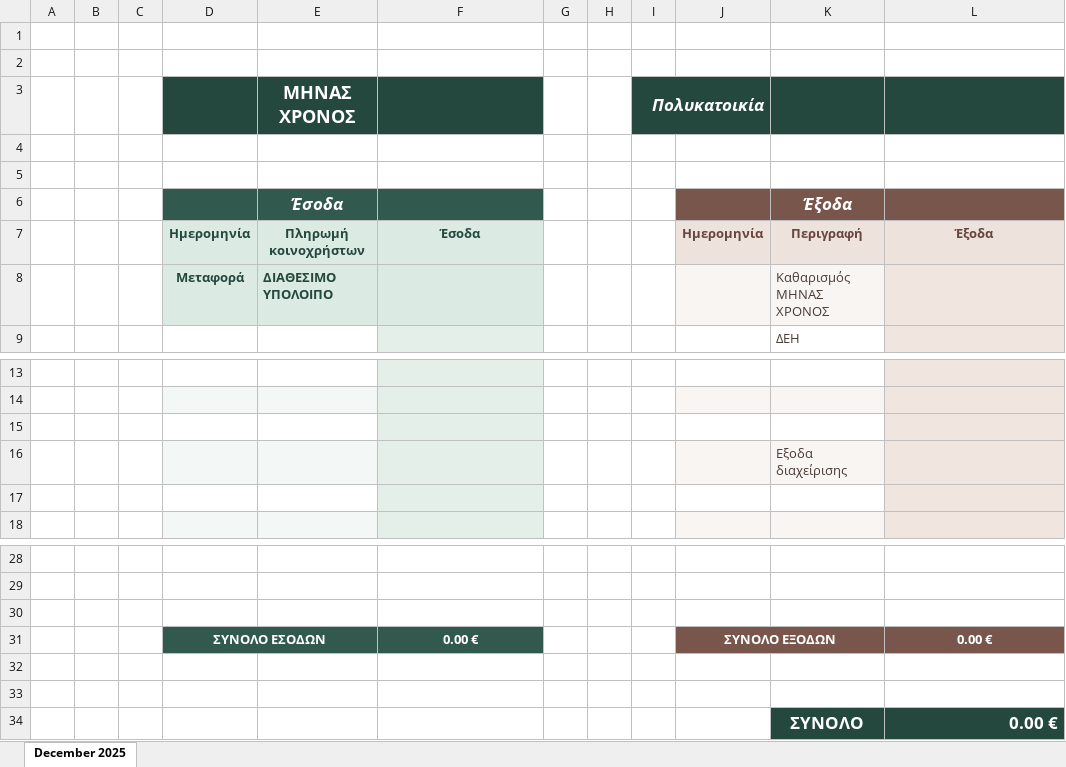
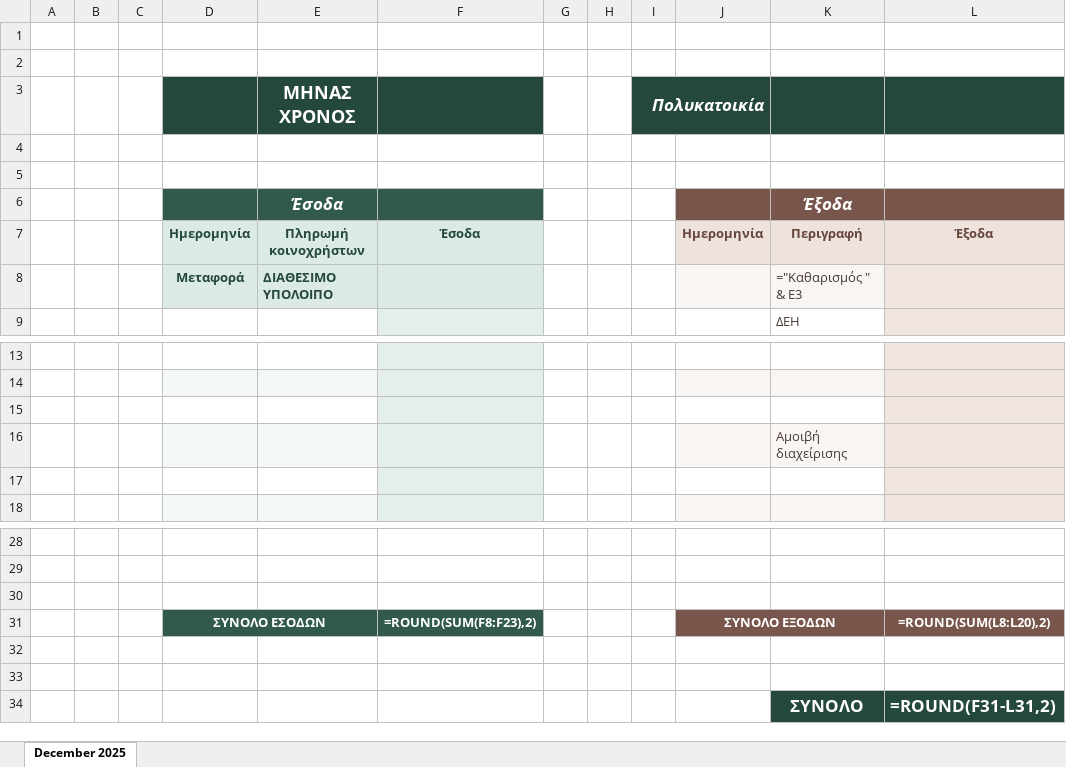
Before and after one commit to VasiliosValatsos/building-expense-manager, an Excel workbook: templates/ΒΙΒΛΙΟ ΕΣΟΔΩΝ_ΕΞΟΔΩΝ.xlsx, sheet December 2025, drawn as a sheet; only a part is shown, gaps mark what is left out; values as stored, in another font and other column widths than the file's, no borders; formulas without a stored value are shown as written; the diff names each change by its address in the sheet, - before the commit and + after, or states it on an @@ line.

```diff
--- a/templates/ΒΙΒΛΙΟ ΕΣΟΔΩΝ_ΕΞΟΔΩΝ.xlsx (sheet December 2025)
+++ b/templates/ΒΙΒΛΙΟ ΕΣΟΔΩΝ_ΕΞΟΔΩΝ.xlsx (sheet December 2025)
-J3 fill: #24483E
+J3 fill: none
-K8: Καθαρισμός ΜΗΝΑΣ ΧΡΟΝΟΣ
+K8: ="Καθαρισμός " & E3
-K16: Εξοδα διαχείρισης
+K16: Αμοιβή διαχείρισης
-E31 fill: #31594D
+E31 fill: none
-F31: 0.00 €
+F31: =ROUND(SUM(F8:F23),2)
-K31 fill: #79564C
+K31 fill: none
-L31: 0.00 €
+L31: =ROUND(SUM(L8:L20),2)
-L34: 0.00 €
+L34: =ROUND(F31-L31,2)
```
Also changed, not shown: templates/ΚΟΙΝΟΧΡΗΣΤΑ.xlsx, 15 other files.
